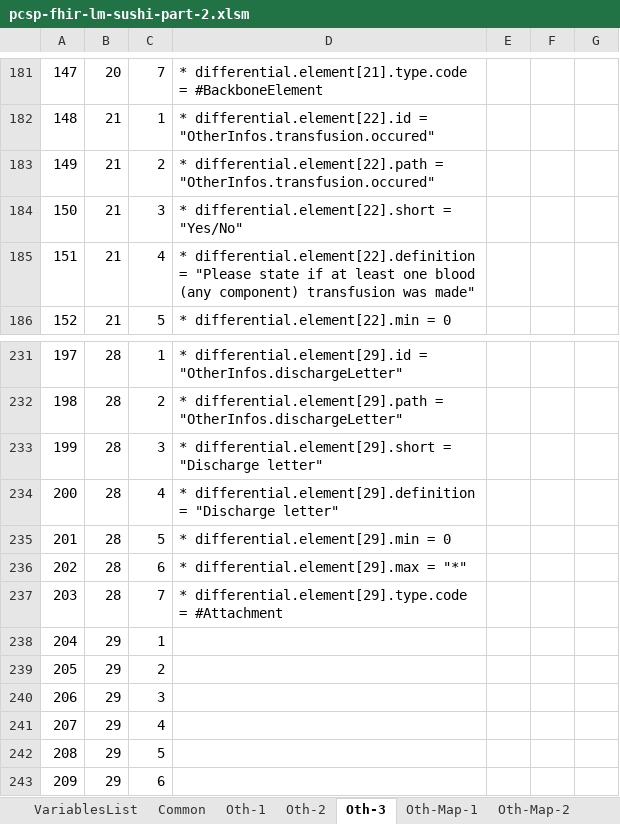
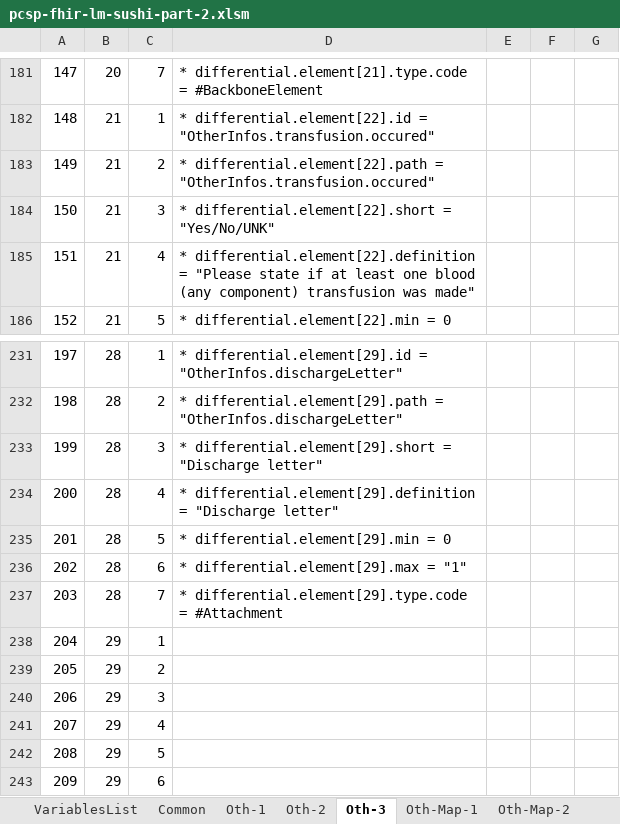
Before and after one commit to hl7-eu/pcsp, an Excel workbook: pcsp-fhir-lm-sushi-part-2.xlsm, sheet Oth-3, drawn as a sheet; only a part is shown, gaps mark what is left out; values as stored, in another font and other column widths than the file's, no borders; the diff covers the shown part only; the diff names each change by its address in the sheet, - before the commit and + after, or states it on an @@ line.

```diff
--- a/pcsp-fhir-lm-sushi-part-2.xlsm (sheet Oth-3)
+++ b/pcsp-fhir-lm-sushi-part-2.xlsm (sheet Oth-3)
-D184: * differential.element[22].short = "Yes/No"
+D184: * differential.element[22].short = "Yes/No/UNK"
-D236: * differential.element[29].max = "*"
+D236: * differential.element[29].max = "1"
```
Also changed, not shown: 6 edited cells elsewhere in this sheet, sheet Common, sheet Oth-1, sheet Oth-2, 2 other files.
